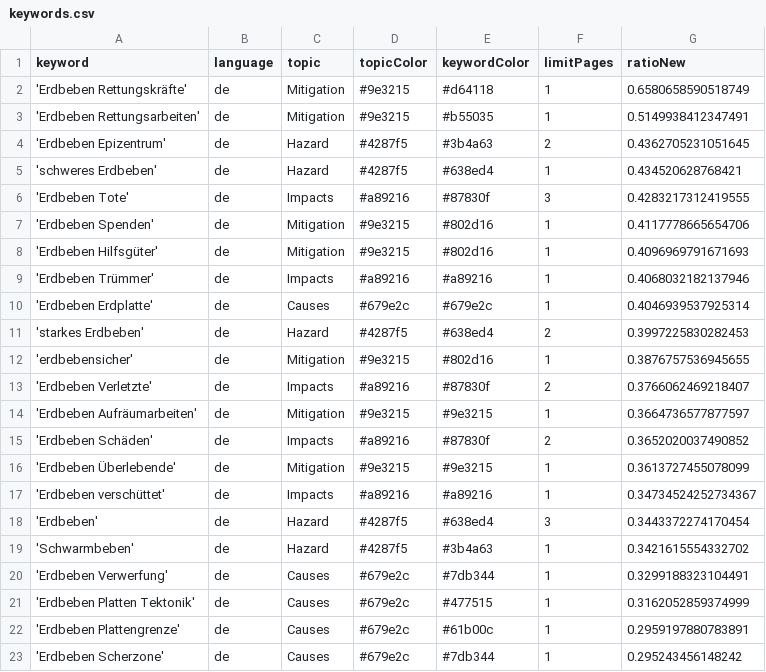
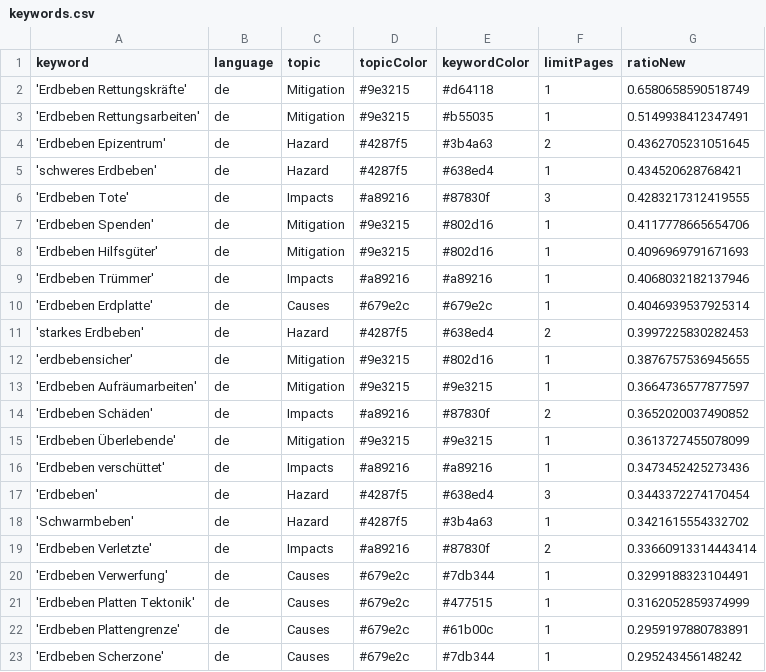
Before and after one commit to MarcoL95-news/winterIsComing, a CSV file: keywords.csv, drawn as a sheet.

Commit message:
Commit from GitHub Actions (harvest:0.0)

```diff
--- a/keywords.csv
+++ b/keywords.csv
@@ -12,3 +12,2 @@ keyword,language,topic,topicColor,keywordColor,limitPages,ratioNew
 'erdbebensicher',de,Mitigation,#9e3215,#802d16,1,0.3876757536945655
-'Erdbeben Verletzte',de,Impacts,#a89216,#87830f,2,0.3766062469218407
 'Erdbeben Aufräumarbeiten',de,Mitigation,#9e3215,#9e3215,1,0.3664736577877597
@@ -16,5 +15,6 @@ keyword,language,topic,topicColor,keywordColor,limitPages,ratioNew
 'Erdbeben Überlebende',de,Mitigation,#9e3215,#9e3215,1,0.3613727455078099
-'Erdbeben verschüttet',de,Impacts,#a89216,#a89216,1,0.34734524252734367
+'Erdbeben verschüttet',de,Impacts,#a89216,#a89216,1,0.3473452425273436
 'Erdbeben',de,Hazard,#4287f5,#638ed4,3,0.3443372274170454
 'Schwarmbeben',de,Hazard,#4287f5,#3b4a63,1,0.3421615554332702
+'Erdbeben Verletzte',de,Impacts,#a89216,#87830f,2,0.33660913314443414
 'Erdbeben Verwerfung',de,Causes,#679e2c,#7db344,1,0.3299188323104491
```
